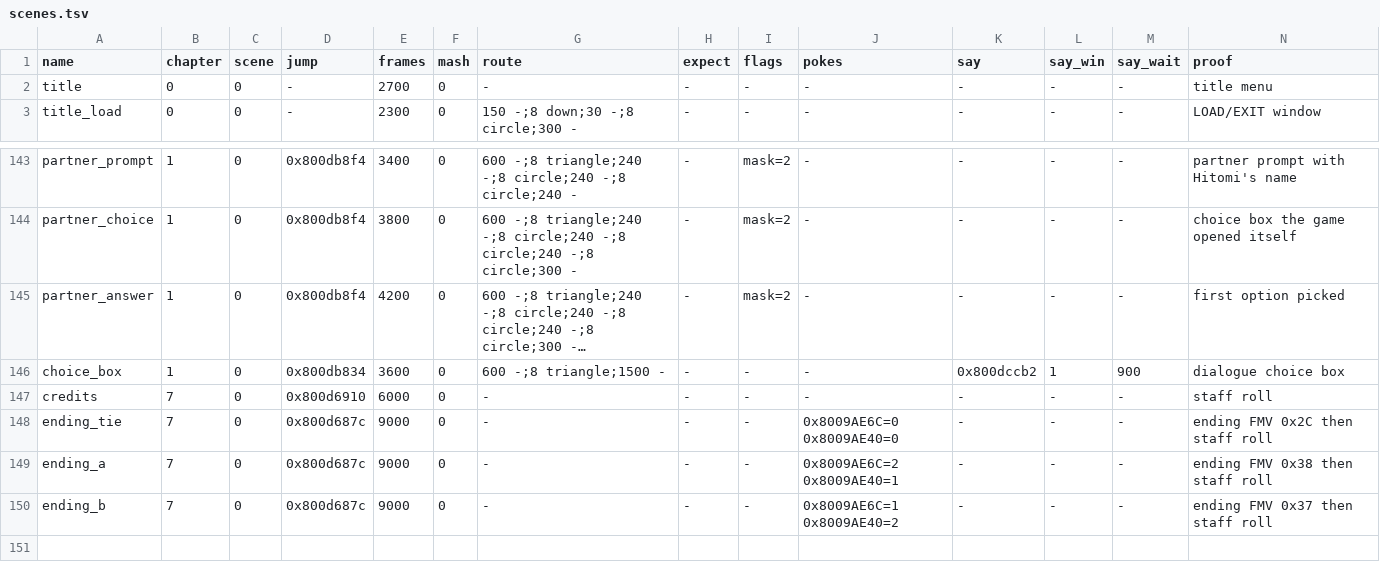
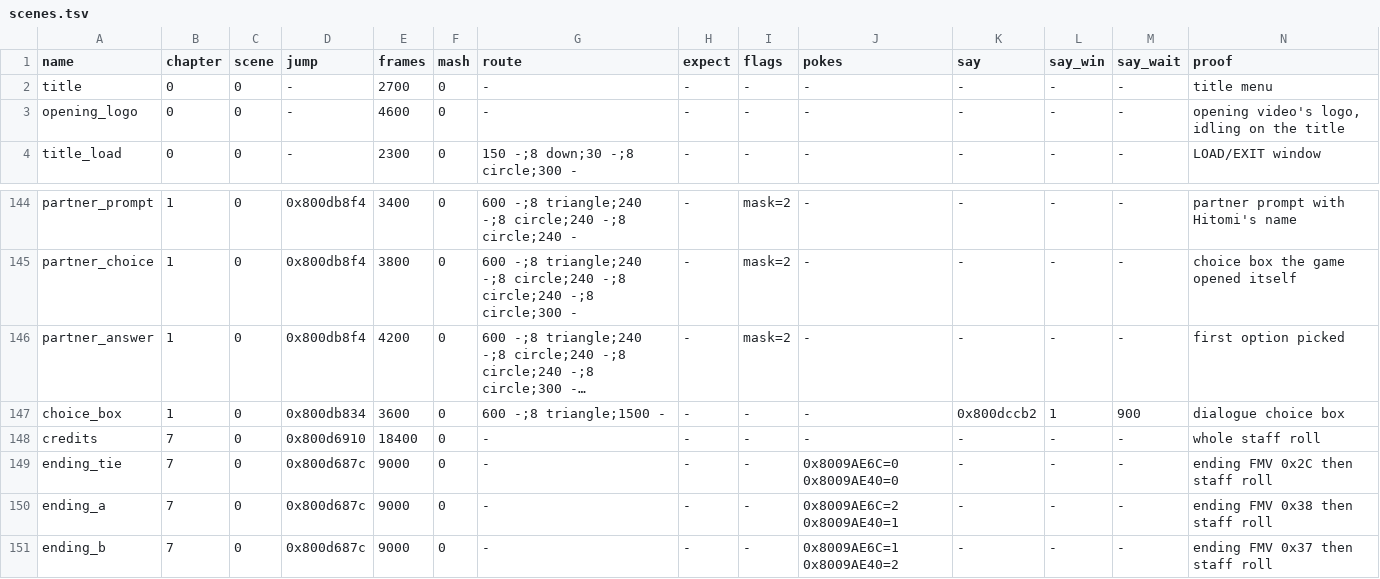
Before and after one commit to minhnhattonthat/tenkuu-no-escaflowne-en, a TSV file: tools/debug/scenes.tsv, drawn as a sheet; only a part is shown, gaps mark what is left out; long unchanged cells end in …; addresses are those after the commit; the diff names each change by its address in the sheet, - before the commit and + after, or states it on an @@ line.

```diff
--- a/tools/debug/scenes.tsv
+++ b/tools/debug/scenes.tsv
+row 3: opening_logo | 0 | 0 | - | 4600 | 0 | - | - | - | - | - | - | - | opening video's logo, idling on the title
-E148 (frames): 6000
+E148 (frames): 18400
-N148 (proof): staff roll
+N148 (proof): whole staff roll
```
Also changed, not shown: 22 other files.
